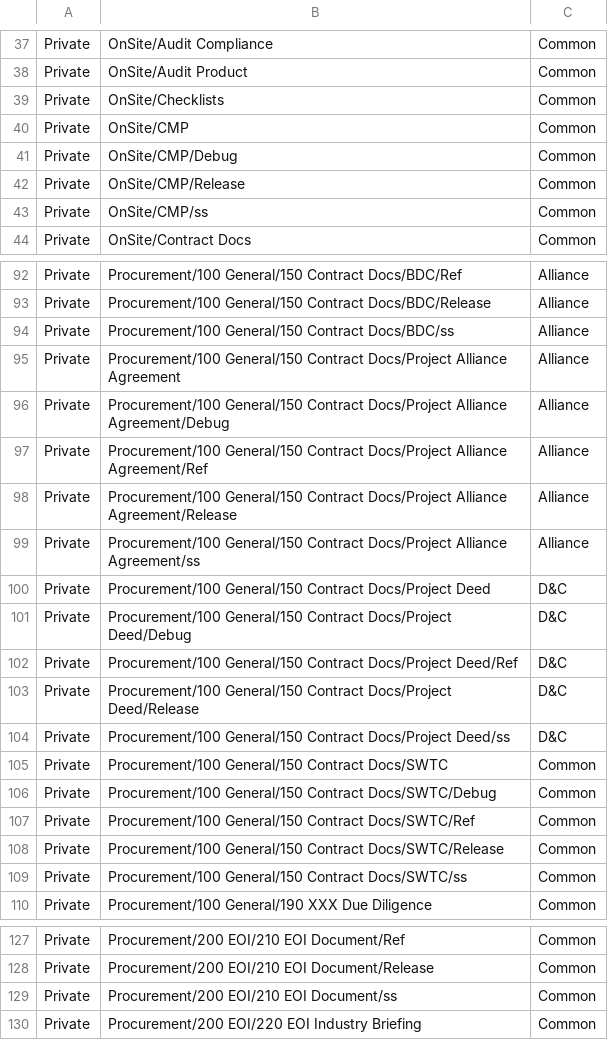
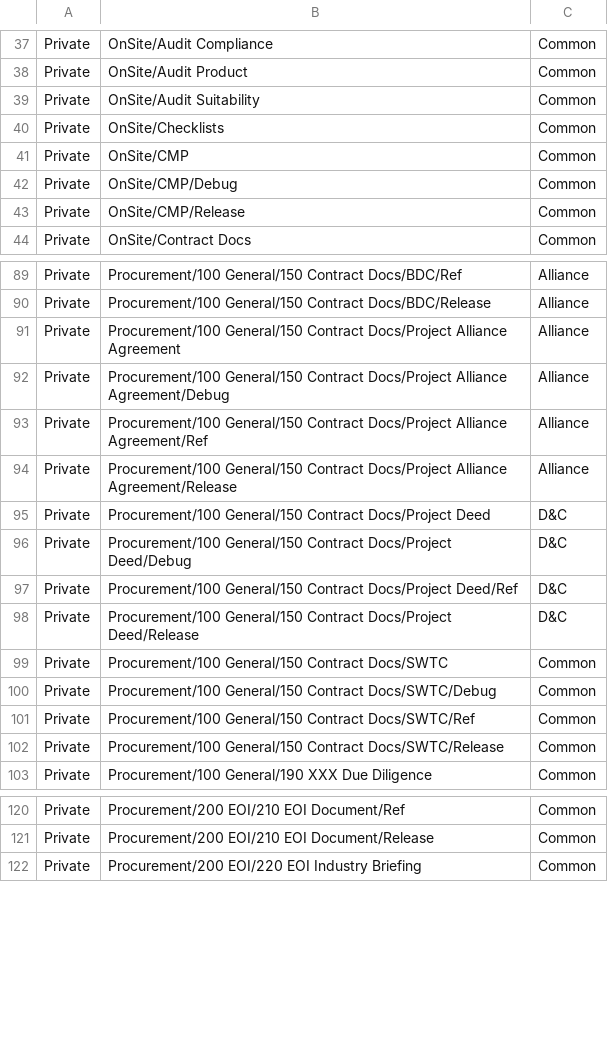
Before and after one commit to mainroads/Mrwa.Teams.Procurement.Deployment, a CSV file: Seed/Project_Team_Folder_Structure.csv, drawn as a sheet; only a part is shown, gaps mark what is left out; removed rows and columns are numbered as before the commit, all else as after; the diff covers the shown part only; the diff names each change by its address in the sheet, - before the commit and + after, or states it on an @@ line.

Commit message:
Folder structure update

```diff
--- a/Seed/Project_Team_Folder_Structure.csv
+++ b/Seed/Project_Team_Folder_Structure.csv
+row 39: Private | OnSite/Audit Suitability | Common
-row 43: Private | OnSite/CMP/ss | Common
-row 94: Private | Procurement/100 General/150 Contract Docs/BDC/ss | Alliance
-row 99: Private | Procurement/100 General/150 Contract Docs/Project Alliance Agreement/ss | Alliance
-row 104: Private | Procurement/100 General/150 Contract Docs/Project Deed/ss | D&C
-row 109: Private | Procurement/100 General/150 Contract Docs/SWTC/ss | Common
-row 129: Private | Procurement/200 EOI/210 EOI Document/ss | Common
```
Also changed, not shown: 2 added rows, 8 removed rows and 1 edited cell elsewhere in this file, 1 other file.
